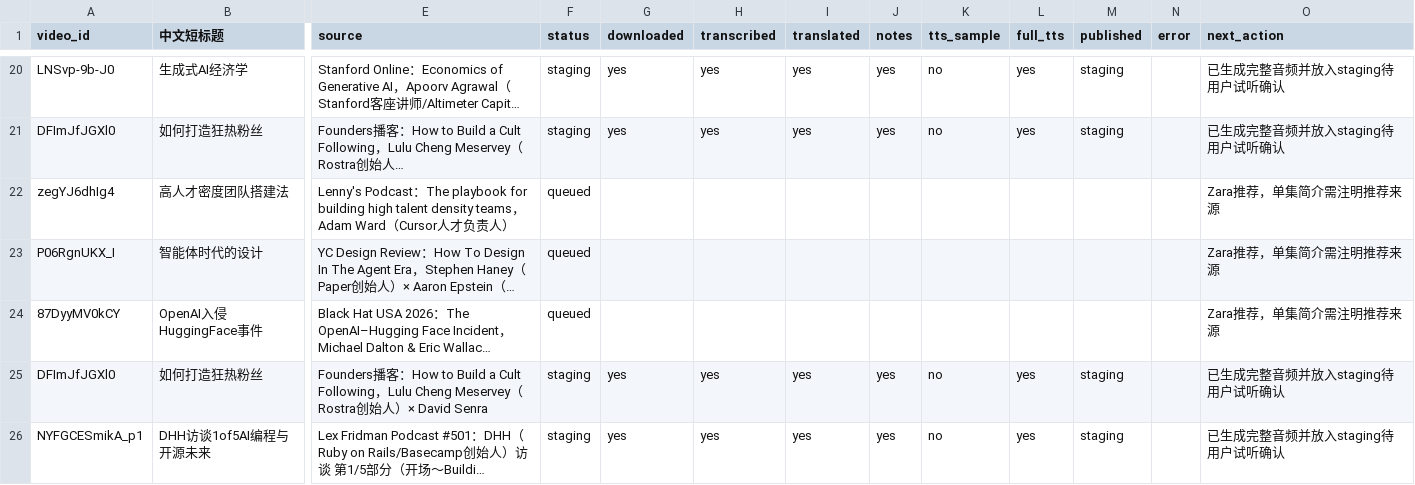
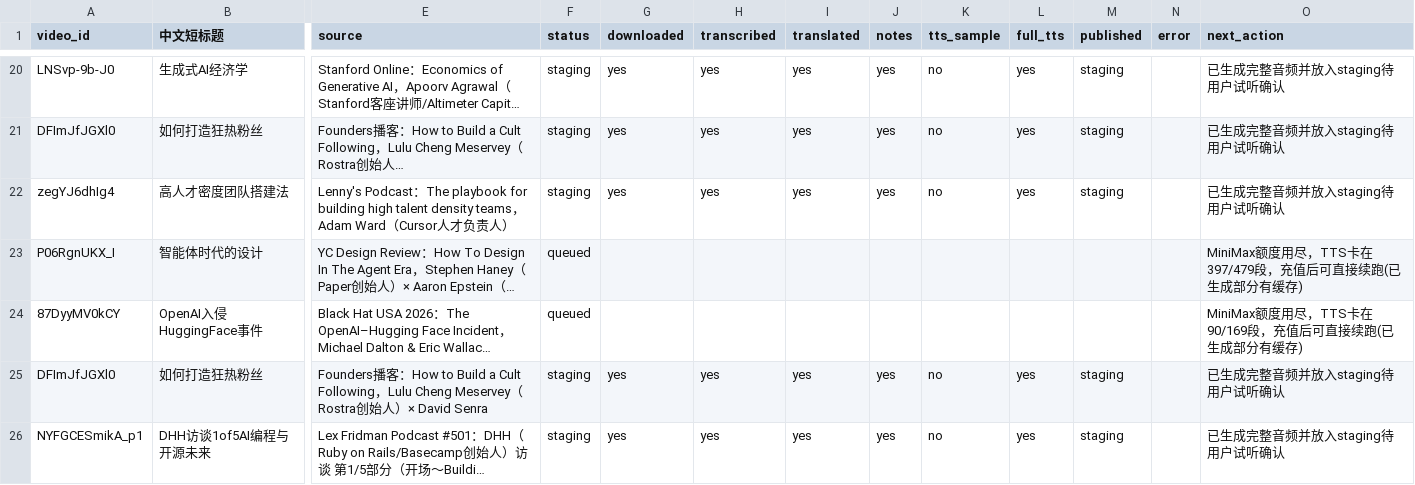
Before and after one commit to mango666ai/podcast-translator, a CSV file: podcast_status.csv, drawn as a sheet; only a part is shown, gaps mark what is left out; long unchanged cells end in …; the diff names each change by its address in the sheet, - before the commit and + after, or states it on an @@ line.

Commit message:
feat: 处理Zara推荐第3条(Adam Ward/Cursor人才密度/zegYJ6dhIg4)并放入staging；记录另两条因MiniMax额度用尽卡住的进度

```diff
--- a/podcast_status.csv
+++ b/podcast_status.csv
-F22 (status): queued
+F22 (status): staging
-G22 (downloaded): (empty)
+G22 (downloaded): yes
-H22 (transcribed): (empty)
+H22 (transcribed): yes
-I22 (translated): (empty)
+I22 (translated): yes
-J22 (notes): (empty)
+J22 (notes): yes
-K22 (tts_sample): (empty)
+K22 (tts_sample): no
-L22 (full_tts): (empty)
+L22 (full_tts): yes
-M22 (published): (empty)
+M22 (published): staging
-O22 (next_action): Zara推荐，单集简介需注明推荐来源
+O22 (next_action): 已生成完整音频并放入staging待用户试听确认
-O23 (next_action): Zara推荐，单集简介需注明推荐来源
+O23 (next_action): MiniMax额度用尽，TTS卡在397/479段，充值后可直接续跑(已生成部分有缓存)
-O24 (next_action): Zara推荐，单集简介需注明推荐来源
+O24 (next_action): MiniMax额度用尽，TTS卡在90/169段，充值后可直接续跑(已生成部分有缓存)
```
Also changed, not shown: 4 other files.
